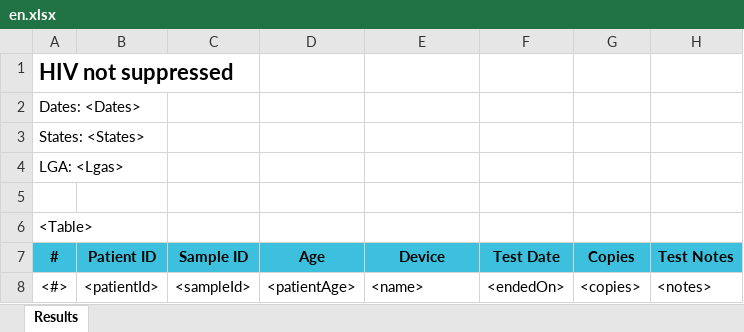
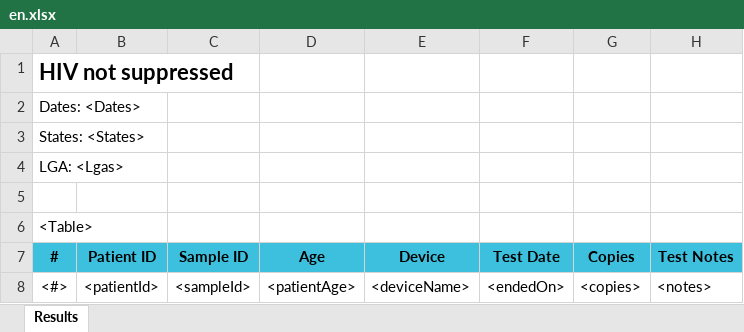
Before and after one commit to RahatSaqib/aspect, an Excel workbook: api/templates/results_hiv_not_suppressed/en.xlsx, sheet Results, drawn as a sheet; values as stored, in another font and other column widths than the file's, no borders; the diff names each change by its address in the sheet, - before the commit and + after, or states it on an @@ line.

Commit message:
fix(template): implement feedback
- refactor result template
- refactor the template file
- refactor the report file

[Fixes ASP-1284]

```diff
--- a/api/templates/results_hiv_not_suppressed/en.xlsx (sheet Results)
+++ b/api/templates/results_hiv_not_suppressed/en.xlsx (sheet Results)
-E8 (Device): <name>
+E8 (Device): <deviceName>
```
Also changed, not shown: 2 other files.
